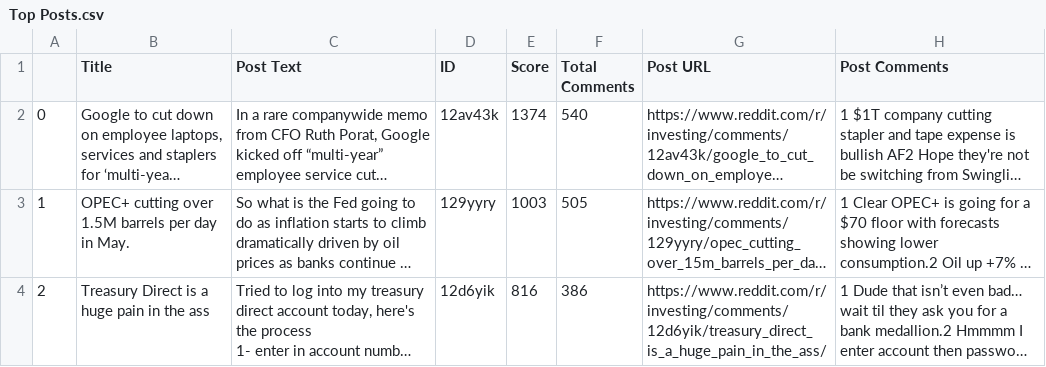
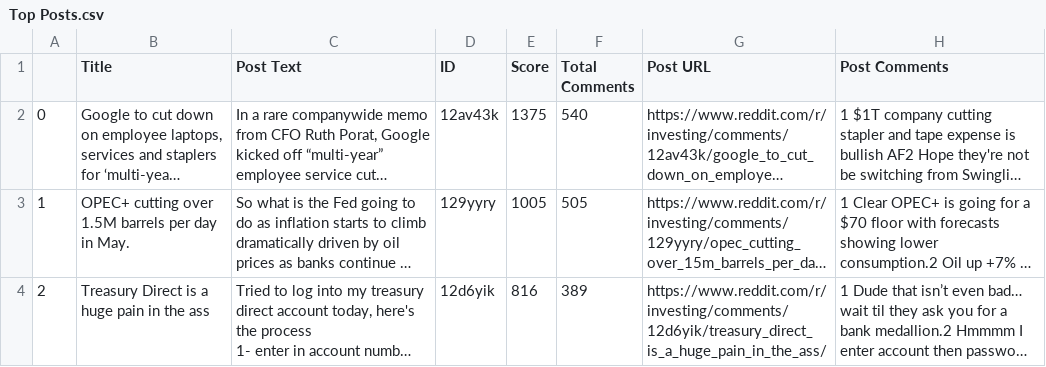
Before and after one commit to bding08/Bitcamp-2023, a CSV file: bitcamp-server/RedditScraper/Top Posts.csv, drawn as a sheet; only a part is shown; long unchanged cells end in …; the diff covers the shown part only; the diff names each change by its address in the sheet, - before the commit and + after, or states it on an @@ line.

```diff
--- a/bitcamp-server/RedditScraper/Top Posts.csv
+++ b/bitcamp-server/RedditScraper/Top Posts.csv
-E2 (Score): 1374
+E2 (Score): 1375
-E3 (Score): 1003
+E3 (Score): 1005
-F4 (Total Comments): 386
+F4 (Total Comments): 389
```
Also changed, not shown: 10 edited cells elsewhere in this file, 1 other file.
